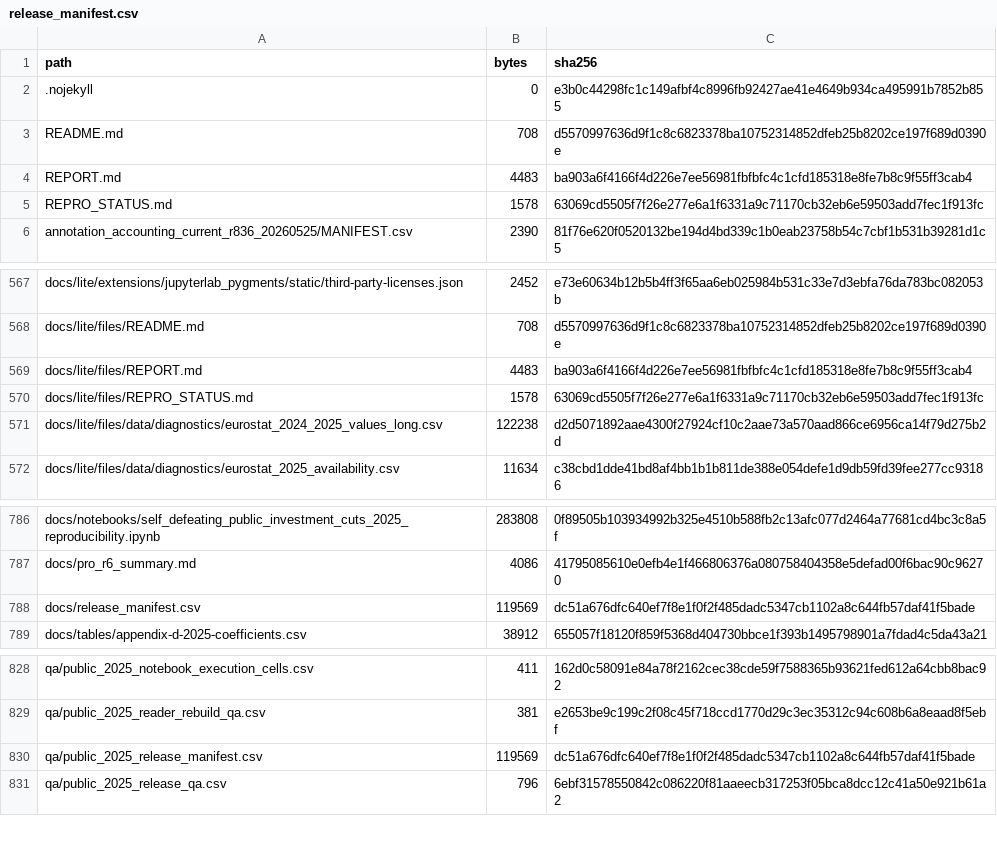
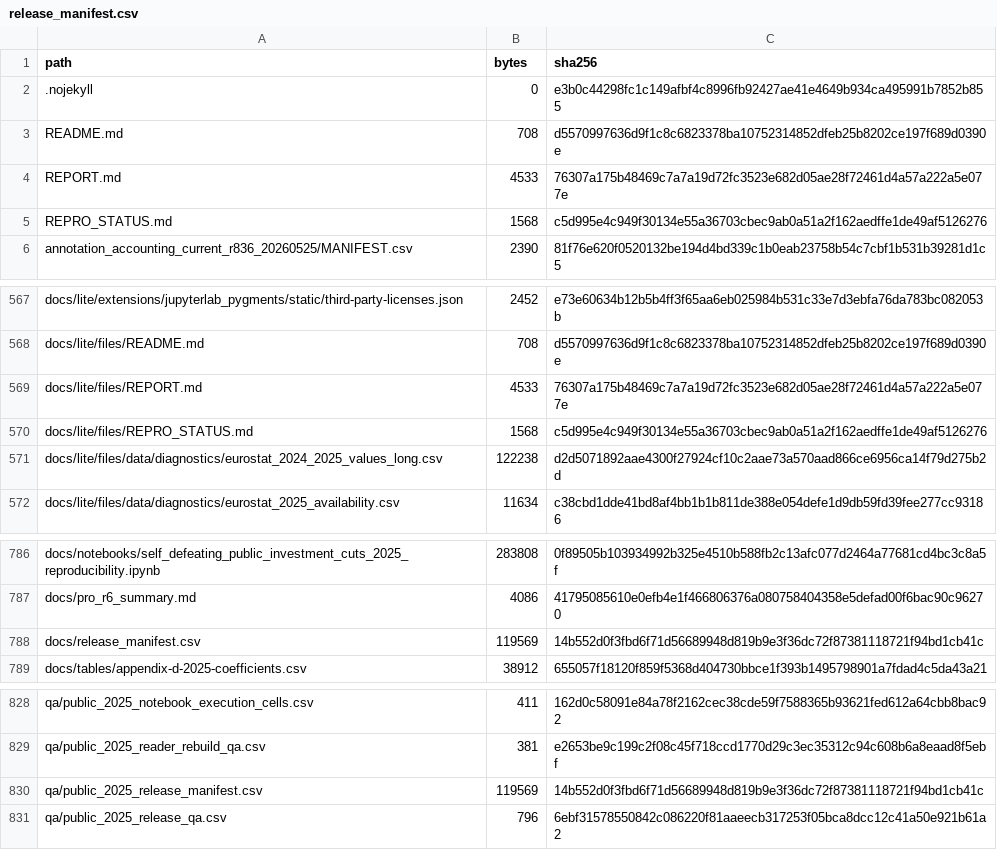
Before and after one commit to dkacz/self-defeating-public-investment-cuts-2025-repro-20260525, a CSV file: docs/release_manifest.csv, drawn as a sheet; only a part is shown, gaps mark what is left out.

```diff
--- a/docs/release_manifest.csv
+++ b/docs/release_manifest.csv
@@ -3,4 +3,4 @@ path,bytes,sha256
 README.md,708,d5570997636d9f1c8c6823378ba10752314852dfeb25b8202ce197f689d0390e
-REPORT.md,4483,ba903a6f4166f4d226e7ee56981fbfbfc4c1cfd185318e8fe7b8c9f55ff3cab4
-REPRO_STATUS.md,1578,63069cd5505f7f26e277e6a1f6331a9c71170cb32eb6e59503add7fec1f913fc
+REPORT.md,4533,76307a175b48469c7a7a19d72fc3523e682d05ae28f72461d4a57a222a5e077e
+REPRO_STATUS.md,1568,c5d995e4c949f30134e55a36703cbec9ab0a51a2f162aedffe1de49af5126276
 annotation_accounting_current_r836_20260525/MANIFEST.csv,2390,81f76e620f0520132be194d4bd339c1b0eab23758b54c7cbf1b531b39281d1c5
@@ -568,4 +568,4 @@ docs/lite/extensions/jupyterlab_pygments/static/third-party-licenses.json,2452,e
 docs/lite/files/README.md,708,d5570997636d9f1c8c6823378ba10752314852dfeb25b8202ce197f689d0390e
-docs/lite/files/REPORT.md,4483,ba903a6f4166f4d226e7ee56981fbfbfc4c1cfd185318e8fe7b8c9f55ff3cab4
-docs/lite/files/REPRO_STATUS.md,1578,63069cd5505f7f26e277e6a1f6331a9c71170cb32eb6e59503add7fec1f913fc
+docs/lite/files/REPORT.md,4533,76307a175b48469c7a7a19d72fc3523e682d05ae28f72461d4a57a222a5e077e
+docs/lite/files/REPRO_STATUS.md,1568,c5d995e4c949f30134e55a36703cbec9ab0a51a2f162aedffe1de49af5126276
 docs/lite/files/data/diagnostics/eurostat_2024_2025_values_long.csv,122238,d2d5071892aae4300f27924cf10c2aae73a570aad866ce6956ca14f79d275b2d
@@ -787,3 +787,3 @@ docs/notebooks/self_defeating_public_investment_cuts_2025_reproducibility.ipynb,
 docs/pro_r6_summary.md,4086,41795085610e0efb4e1f466806376a080758404358e5defad00f6bac90c96270
-docs/release_manifest.csv,119569,dc51a676dfc640ef7f8e1f0f2f485dadc5347cb1102a8c644fb57daf41f5bade
+docs/release_manifest.csv,119569,14b552d0f3fbd6f71d56689948d819b9e3f36dc72f87381118721f94bd1cb41c
 docs/tables/appendix-d-2025-coefficients.csv,38912,655057f18120f859f5368d404730bbce1f393b1495798901a7fdad4c5da43a21
@@ -829,3 +829,3 @@ qa/public_2025_notebook_execution_cells.csv,411,162d0c58091e84a78f2162cec38cde59
 qa/public_2025_reader_rebuild_qa.csv,381,e2653be9c199c2f08c45f718ccd1770d29c3ec35312c94c608b6a8eaad8f5ebf
-qa/public_2025_release_manifest.csv,119569,dc51a676dfc640ef7f8e1f0f2f485dadc5347cb1102a8c644fb57daf41f5bade
+qa/public_2025_release_manifest.csv,119569,14b552d0f3fbd6f71d56689948d819b9e3f36dc72f87381118721f94bd1cb41c
 qa/public_2025_release_qa.csv,796,6ebf31578550842c086220f81aaeecb317253f05bca8dcc12c41a50e921b61a2
```
Also changed, not shown: qa/public_2025_release_manifest.csv, 6 other files.
